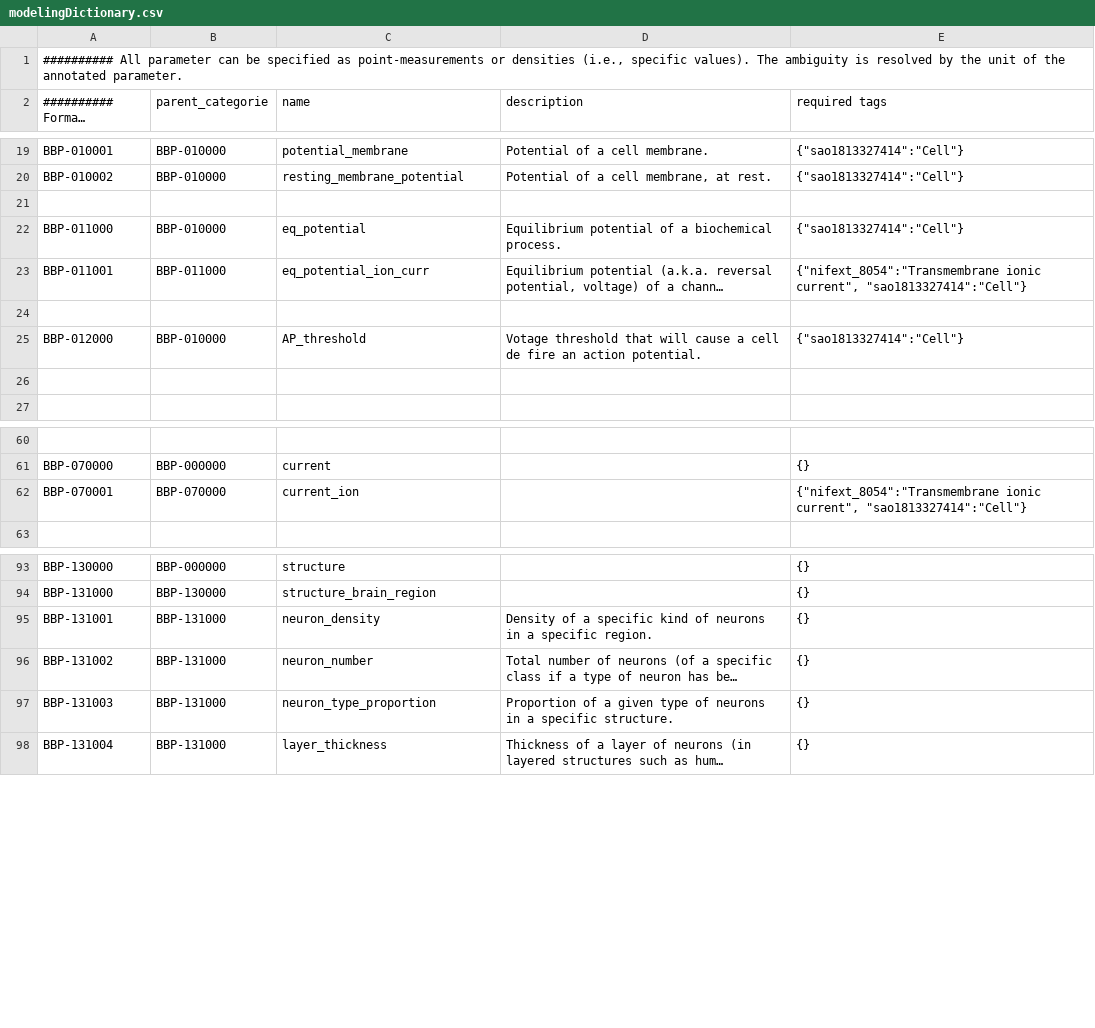
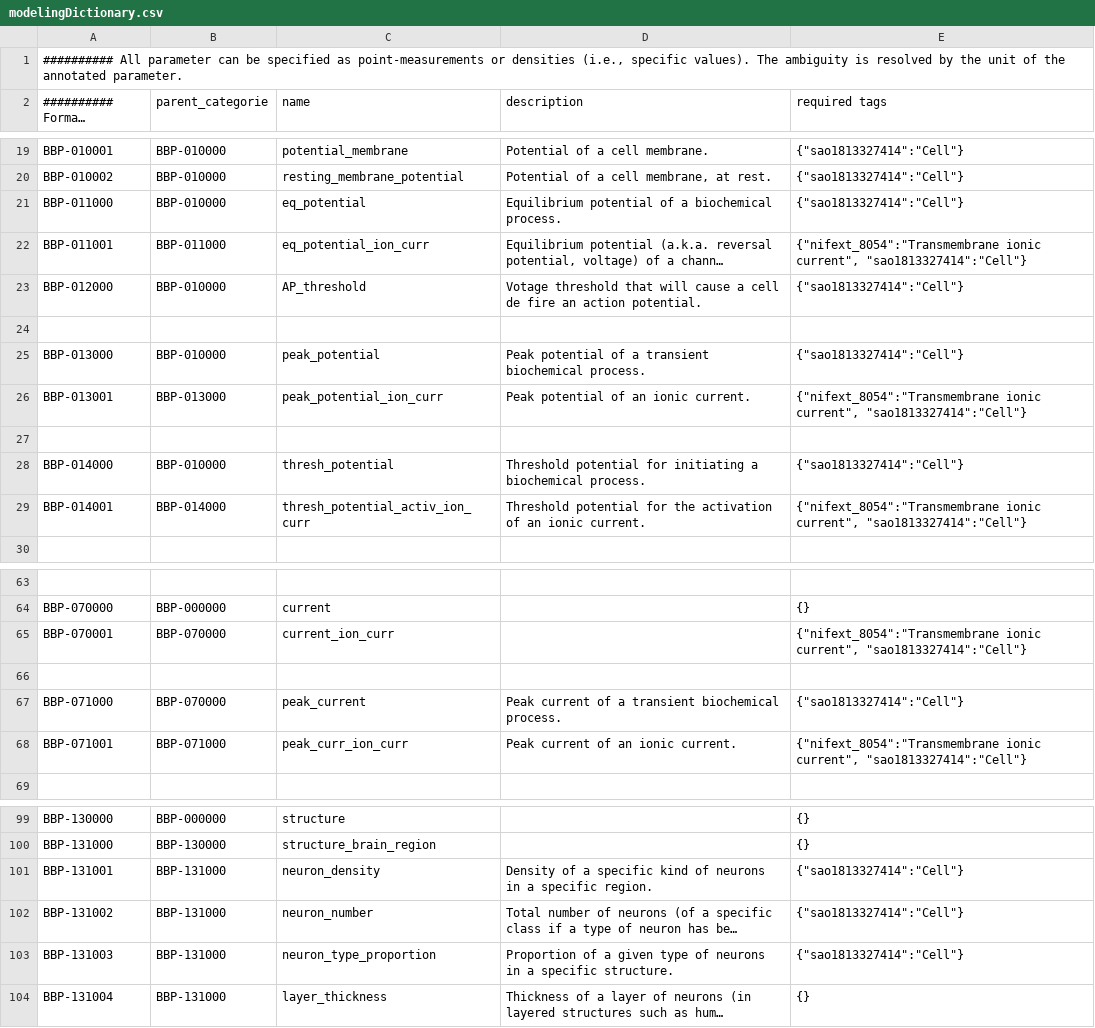
Before and after one commit to BlueBrain/neurocurator, a CSV file: modelingDictionary.csv, drawn as a sheet; only a part is shown, gaps mark what is left out; long unchanged cells end in …; removed rows and columns are numbered as before the commit, all else as after; the diff names each change by its address in the sheet, - before the commit and + after, or states it on an @@ line.

```diff
--- a/modelingDictionary.csv
+++ b/modelingDictionary.csv
-row 21: (empty)
-row 24: (empty)
+row 25: BBP-013000 | BBP-010000 | peak_potential | Peak potential of a transient biochemical process. | {"sao1813327414":"Cell"}
+row 26: BBP-013001 | BBP-013000 | peak_potential_ion_curr | Peak potential of an ionic current. | {"nifext_8054":"Transmembrane ionic current", "sao1813327414":"Cell"}
+row 27: (empty)
+row 28: BBP-014000 | BBP-010000 | thresh_potential | Threshold potential for initiating a biochemical process. | {"sao1813327414":"Cell"}
+row 29: BBP-014001 | BBP-014000 | thresh_potential_activ_ion_curr | Threshold potential for the activation of an ionic current. | {"nifext_8054":"Transmembrane ionic current", "sao1813327414":"Cell"}
-C65 (name): current_ion
+C65 (name): current_ion_curr
+row 66: (empty)
+row 67: BBP-071000 | BBP-070000 | peak_current | Peak current of a transient biochemical process. | {"sao1813327414":"Cell"}
+row 68: BBP-071001 | BBP-071000 | peak_curr_ion_curr | Peak current of an ionic current. | {"nifext_8054":"Transmembrane ionic current", "sao1813327414":"Cell"}
-E101:E103 (required tags): {}
+E101:E103 (required tags): {"sao1813327414":"Cell"}
```
Also changed, not shown: additionsToNeurolex.csv, 8 other files.
